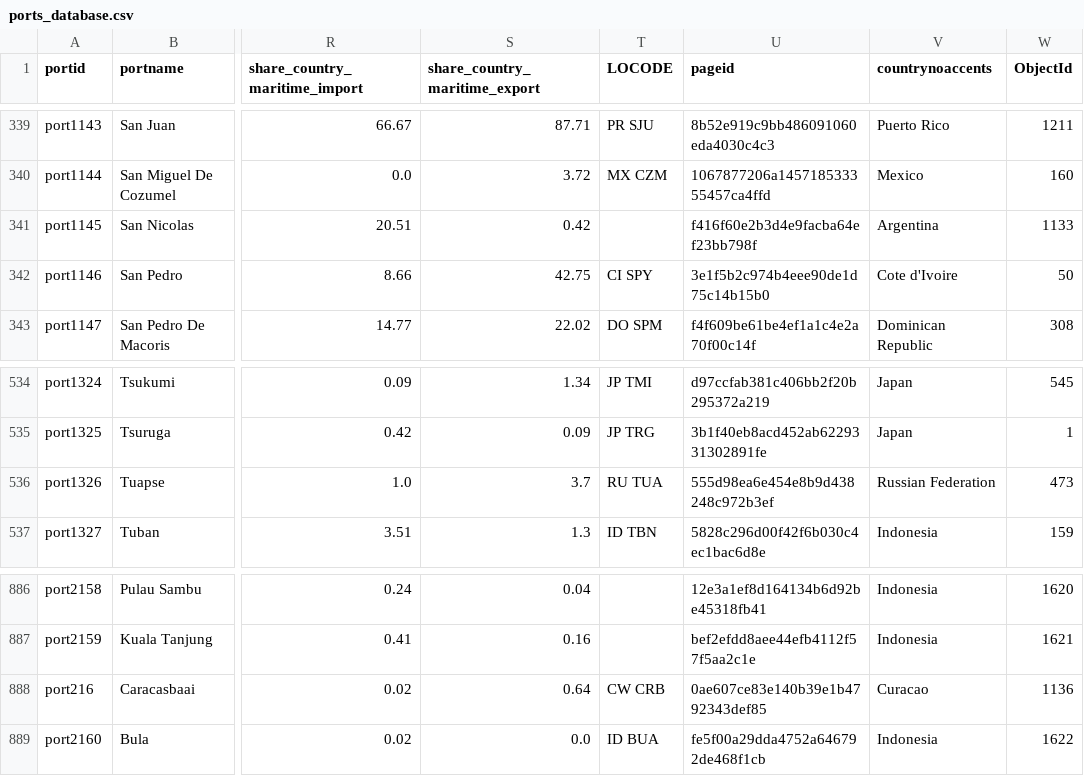
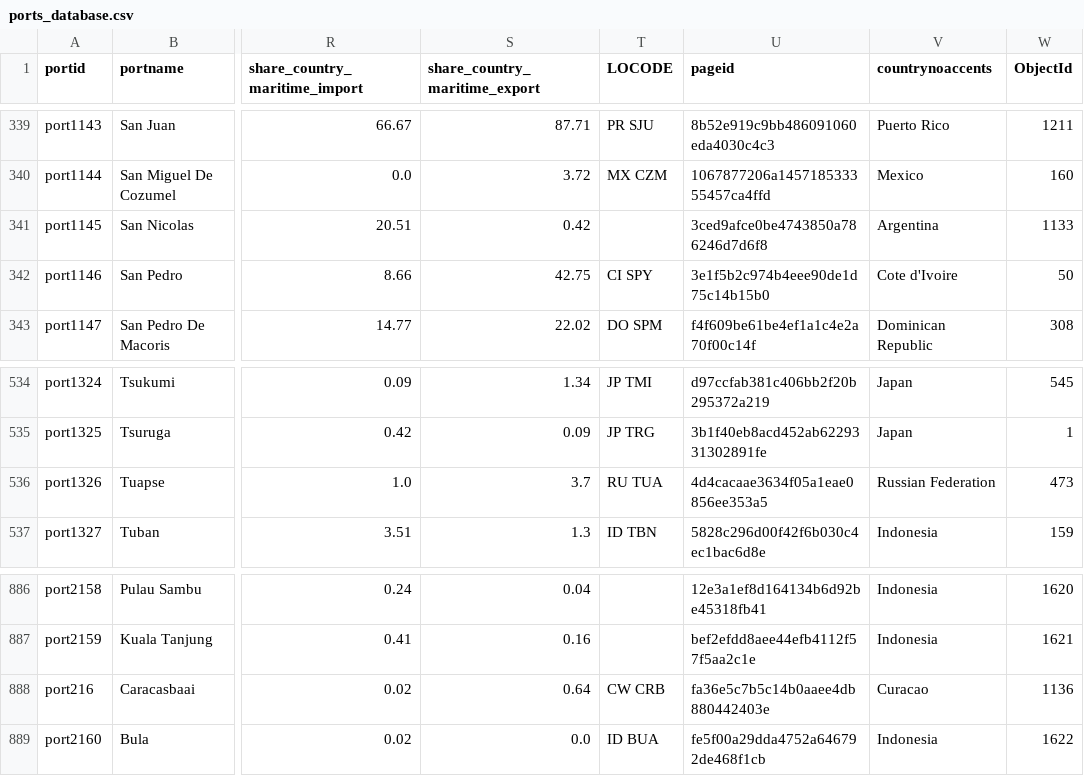
Before and after one commit to nathancouturier/Tonne-Mile-Demand-Model, a CSV file: data/raw/imf_portwatch/ports_database.csv, drawn as a sheet; only a part is shown, gaps mark what is left out; the diff names each change by its address in the sheet, - before the commit and + after, or states it on an @@ line.

```diff
--- a/data/raw/imf_portwatch/ports_database.csv
+++ b/data/raw/imf_portwatch/ports_database.csv
-U341 (pageid): f416f60e2b3d4e9facba64ef23bb798f
+U341 (pageid): 3ced9afce0be4743850a786246d7d6f8
-U536 (pageid): 555d98ea6e454e8b9d438248c972b3ef
+U536 (pageid): 4d4cacaae3634f05a1eae0856ee353a5
-U888 (pageid): 0ae607ce83e140b39e1b4792343def85
+U888 (pageid): fa36e5c7b5c14b0aaee4db880442403e
```
Also changed, not shown: data/raw/imf_portwatch/dry_bulk_monthly_by_country.csv, 9 other files.
